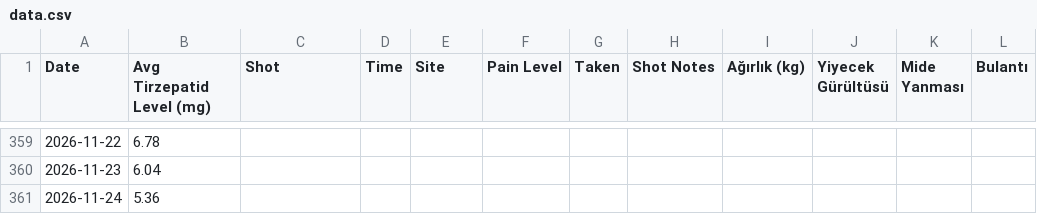
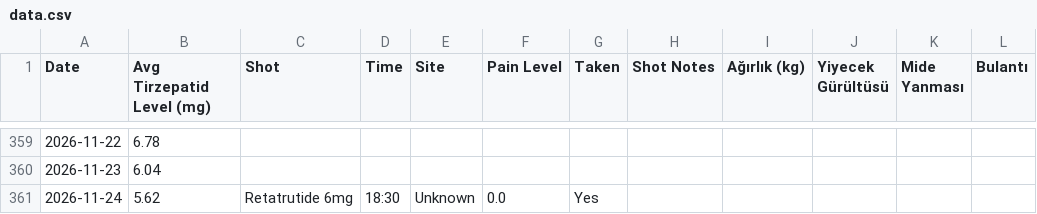
Before and after one commit to koyuncuem/ShotTracker, a CSV file: data.csv, drawn as a sheet; only a part is shown, gaps mark what is left out; the diff names each change by its address in the sheet, - before the commit and + after, or states it on an @@ line.

Commit message:
Update data.csv from ShotTrack app

```diff
--- a/data.csv
+++ b/data.csv
-B361 (Avg Tirzepatid Level (mg)): 5.36
+B361 (Avg Tirzepatid Level (mg)): 5.62
-C361 (Shot): (empty)
+C361 (Shot): Retatrutide 6mg
-D361 (Time): (empty)
+D361 (Time): 18:30
-E361 (Site): (empty)
+E361 (Site): Unknown
-F361 (Pain Level): (empty)
+F361 (Pain Level): 0.0
-G361 (Taken): (empty)
+G361 (Taken): Yes
```
